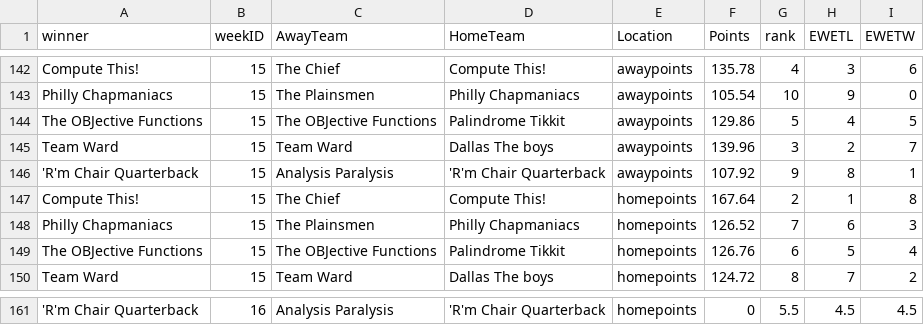
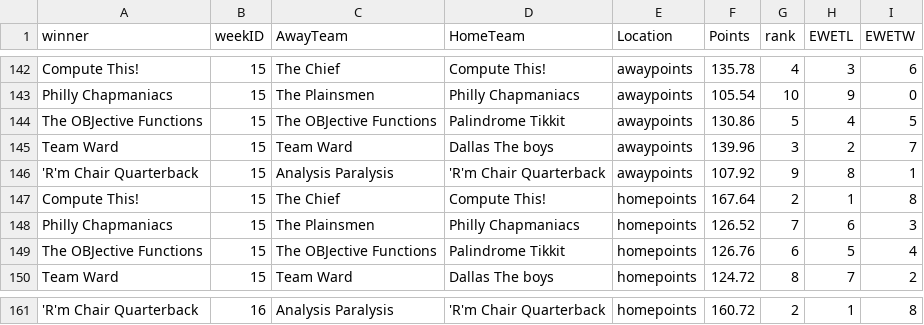
Before and after one commit to dusty-turner/ESPN-V3, a CSV file: weekbyweekresults.csv, drawn as a sheet; only a part is shown, gaps mark what is left out; the diff covers the shown part only; the diff names each change by its address in the sheet, - before the commit and + after, or states it on an @@ line.

```diff
--- a/weekbyweekresults.csv
+++ b/weekbyweekresults.csv
-F144 (Points): 129.86
+F144 (Points): 130.86
-F161 (Points): 0
+F161 (Points): 160.72
-G161 (rank): 5.5
+G161 (rank): 2
-H161 (EWETL): 4.5
+H161 (EWETL): 1
-I161 (EWETW): 4.5
+I161 (EWETW): 8
```
Also changed, not shown: 2 added rows, 2 removed rows and 28 edited cells elsewhere in this file, weekbyweekresultssimple.csv, 14 other files.
